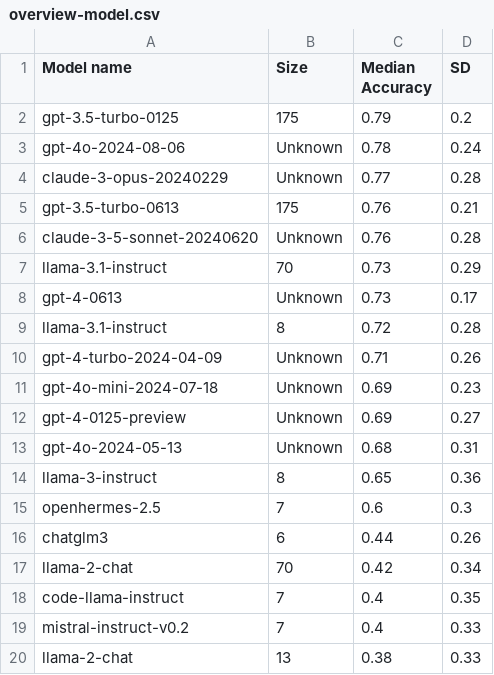
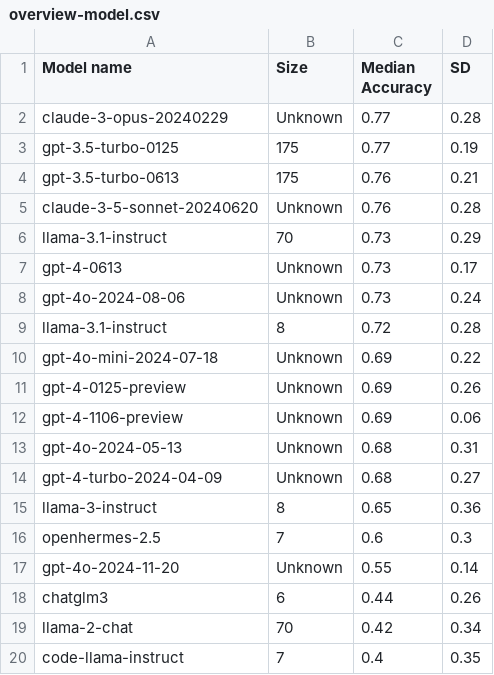
Before and after one commit to biocypher/biochatter, a CSV file: benchmark/results/processed/overview-model.csv, drawn as a sheet; only a part is shown; the shorter side is filled out with more unchanged rows.

```diff
--- a/benchmark/results/processed/overview-model.csv
+++ b/benchmark/results/processed/overview-model.csv
@@ -1,5 +1,4 @@
 Model name,Size,Median Accuracy,SD
-gpt-3.5-turbo-0125,175,0.79,0.2
-gpt-4o-2024-08-06,Unknown,0.78,0.24
 claude-3-opus-20240229,Unknown,0.77,0.28
+gpt-3.5-turbo-0125,175,0.77,0.19
 gpt-3.5-turbo-0613,175,0.76,0.21
@@ -8,9 +7,12 @@ llama-3.1-instruct,70,0.73,0.29
 gpt-4-0613,Unknown,0.73,0.17
+gpt-4o-2024-08-06,Unknown,0.73,0.24
 llama-3.1-instruct,8,0.72,0.28
-gpt-4-turbo-2024-04-09,Unknown,0.71,0.26
-gpt-4o-mini-2024-07-18,Unknown,0.69,0.23
-gpt-4-0125-preview,Unknown,0.69,0.27
+gpt-4o-mini-2024-07-18,Unknown,0.69,0.22
+gpt-4-0125-preview,Unknown,0.69,0.26
+gpt-4-1106-preview,Unknown,0.69,0.06
 gpt-4o-2024-05-13,Unknown,0.68,0.31
+gpt-4-turbo-2024-04-09,Unknown,0.68,0.27
 llama-3-instruct,8,0.65,0.36
 openhermes-2.5,7,0.6,0.3
+gpt-4o-2024-11-20,Unknown,0.55,0.14
 chatglm3,6,0.44,0.26
```
Also changed, not shown: benchmark/results/processed/overview-quantisation.csv, benchmark/results/processed/overview.csv, 18 other files.
